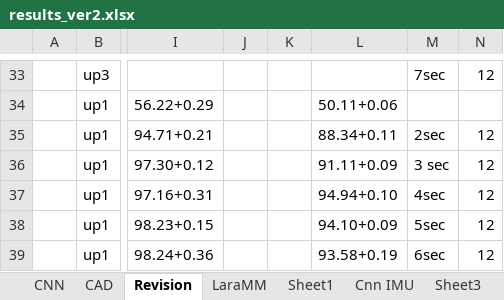
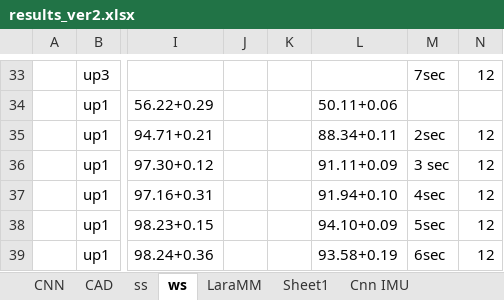
Before and after one commit to shrutarv/Create-Synthetic-IMU-data, an Excel workbook: results_ver2.xlsx, sheet ws, drawn as a sheet; only a part is shown, gaps mark what is left out; values as stored, in another font and other column widths than the file's, no borders; the diff names each change by its address in the sheet, - before the commit and + after, or states it on an @@ line.

```diff
--- a/results_ver2.xlsx (sheet ws)
+++ b/results_ver2.xlsx (sheet ws)
-sheet tab: Revision
+sheet tab: ws
+sheet tab: ss
-L37: 94.94+0.10
+L37: 91.94+0.10
```
Also changed, not shown: sheet CNN, other sheet tabs.
